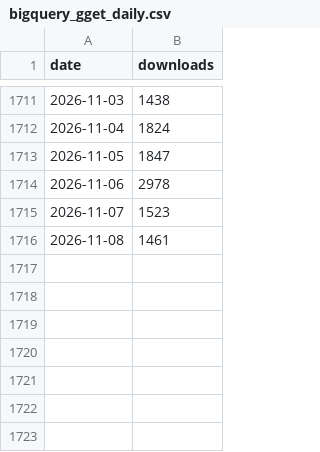
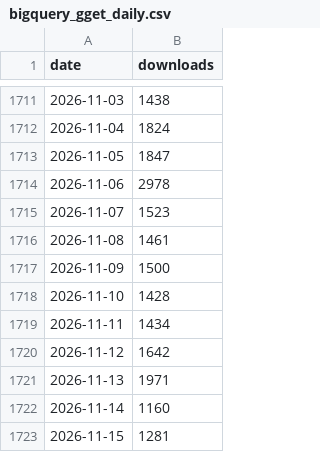
Before and after one commit to lauraluebbert/gget_downloads, a CSV file: data/bigquery_gget_daily.csv, drawn as a sheet; only a part is shown, gaps mark what is left out; the diff names each change by its address in the sheet, - before the commit and + after, or states it on an @@ line.

```diff
--- a/data/bigquery_gget_daily.csv
+++ b/data/bigquery_gget_daily.csv
+row 1717: 2026-11-09 | 1500
+row 1718: 2026-11-10 | 1428
+row 1719: 2026-11-11 | 1434
+row 1720: 2026-11-12 | 1642
+row 1721: 2026-11-13 | 1971
+row 1722: 2026-11-14 | 1160
+row 1723: 2026-11-15 | 1281
```
Also changed, not shown: data/bigquery_gget_country.csv, data/bigquery_gget_mirrors.csv, 11 other files.
